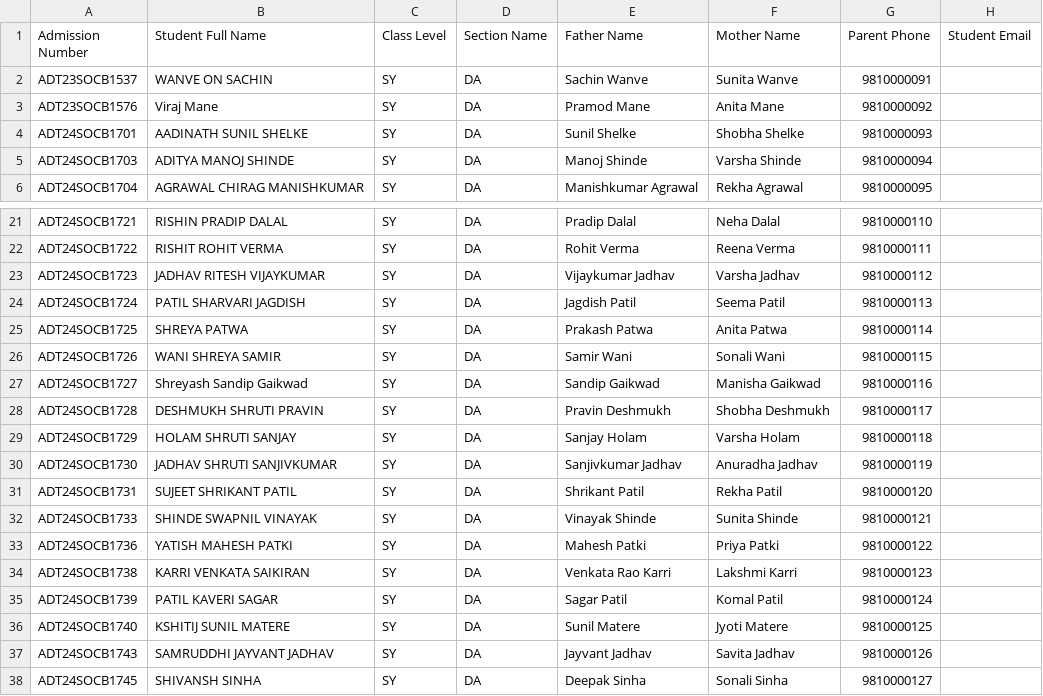
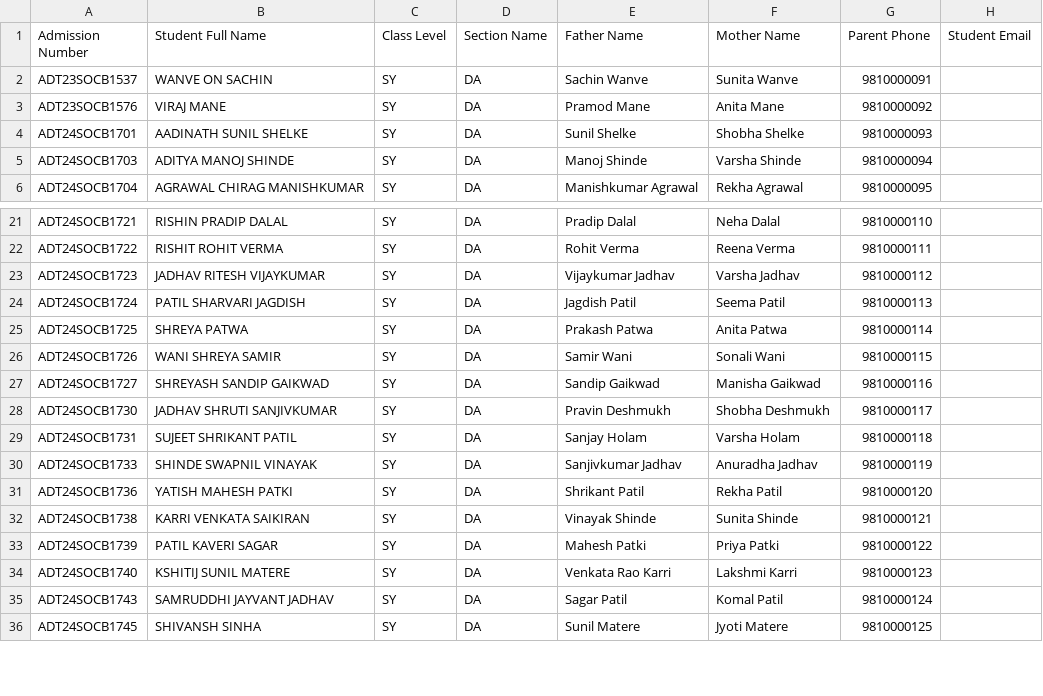
Before and after one commit to palash-s/EduMatrix-AMS-pgsql, a CSV file: data/student_master_SY.csv, drawn as a sheet; only a part is shown, gaps mark what is left out; the diff covers the shown part only.

```diff
--- a/data/student_master_SY.csv
+++ b/data/student_master_SY.csv
@@ -2,3 +2,3 @@ Admission Number,Student Full Name,Class Level,Section Name,Father Name,Mother N
 ADT23SOCB1537,WANVE ON SACHIN,SY,DA,Sachin Wanve,Sunita Wanve,9810000091,
-ADT23SOCB1576,Viraj Mane,SY,DA,Pramod Mane,Anita Mane,9810000092,
+ADT23SOCB1576,VIRAJ MANE,SY,DA,Pramod Mane,Anita Mane,9810000092,
 ADT24SOCB1701,AADINATH SUNIL SHELKE,SY,DA,Sunil Shelke,Shobha Shelke,9810000093,
@@ -26,13 +26,11 @@ ADT24SOCB1725,SHREYA PATWA,SY,DA,Prakash Patwa,Anita Patwa,9810000114,
 ADT24SOCB1726,WANI SHREYA SAMIR,SY,DA,Samir Wani,Sonali Wani,9810000115,
-ADT24SOCB1727,Shreyash Sandip Gaikwad,SY,DA,Sandip Gaikwad,Manisha Gaikwad,9810000116,
-ADT24SOCB1728,DESHMUKH SHRUTI PRAVIN,SY,DA,Pravin Deshmukh,Shobha Deshmukh,9810000117,
-ADT24SOCB1729,HOLAM SHRUTI SANJAY,SY,DA,Sanjay Holam,Varsha Holam,9810000118,
-ADT24SOCB1730,JADHAV SHRUTI SANJIVKUMAR,SY,DA,Sanjivkumar Jadhav,Anuradha Jadhav,9810000119,
-ADT24SOCB1731,SUJEET SHRIKANT PATIL,SY,DA,Shrikant Patil,Rekha Patil,9810000120,
-ADT24SOCB1733,SHINDE SWAPNIL VINAYAK,SY,DA,Vinayak Shinde,Sunita Shinde,9810000121,
-ADT24SOCB1736,YATISH MAHESH PATKI,SY,DA,Mahesh Patki,Priya Patki,9810000122,
-ADT24SOCB1738,KARRI VENKATA SAIKIRAN,SY,DA,Venkata Rao Karri,Lakshmi Karri,9810000123,
-ADT24SOCB1739,PATIL KAVERI SAGAR,SY,DA,Sagar Patil,Komal Patil,9810000124,
-ADT24SOCB1740,KSHITIJ SUNIL MATERE,SY,DA,Sunil Matere,Jyoti Matere,9810000125,
-ADT24SOCB1743,SAMRUDDHI JAYVANT JADHAV,SY,DA,Jayvant Jadhav,Savita Jadhav,9810000126,
-ADT24SOCB1745,SHIVANSH SINHA,SY,DA,Deepak Sinha,Sonali Sinha,9810000127,
+ADT24SOCB1727,SHREYASH SANDIP GAIKWAD,SY,DA,Sandip Gaikwad,Manisha Gaikwad,9810000116,
+ADT24SOCB1730,JADHAV SHRUTI SANJIVKUMAR,SY,DA,Pravin Deshmukh,Shobha Deshmukh,9810000117,
+ADT24SOCB1731,SUJEET SHRIKANT PATIL,SY,DA,Sanjay Holam,Varsha Holam,9810000118,
+ADT24SOCB1733,SHINDE SWAPNIL VINAYAK,SY,DA,Sanjivkumar Jadhav,Anuradha Jadhav,9810000119,
+ADT24SOCB1736,YATISH MAHESH PATKI,SY,DA,Shrikant Patil,Rekha Patil,9810000120,
+ADT24SOCB1738,KARRI VENKATA SAIKIRAN,SY,DA,Vinayak Shinde,Sunita Shinde,9810000121,
+ADT24SOCB1739,PATIL KAVERI SAGAR,SY,DA,Mahesh Patki,Priya Patki,9810000122,
+ADT24SOCB1740,KSHITIJ SUNIL MATERE,SY,DA,Venkata Rao Karri,Lakshmi Karri,9810000123,
+ADT24SOCB1743,SAMRUDDHI JAYVANT JADHAV,SY,DA,Sagar Patil,Komal Patil,9810000124,
+ADT24SOCB1745,SHIVANSH SINHA,SY,DA,Sunil Matere,Jyoti Matere,9810000125,
```
Also changed, not shown: 4 added rows, 4 removed rows and 35 edited cells elsewhere in this file, data/staff_master.csv, data/student_master_LY.csv, 21 other files.
